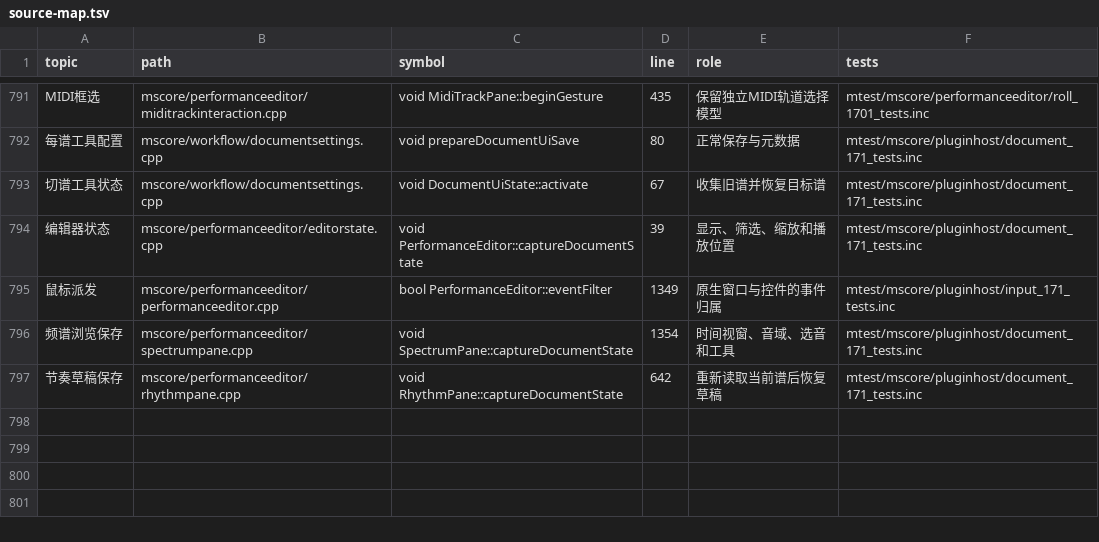
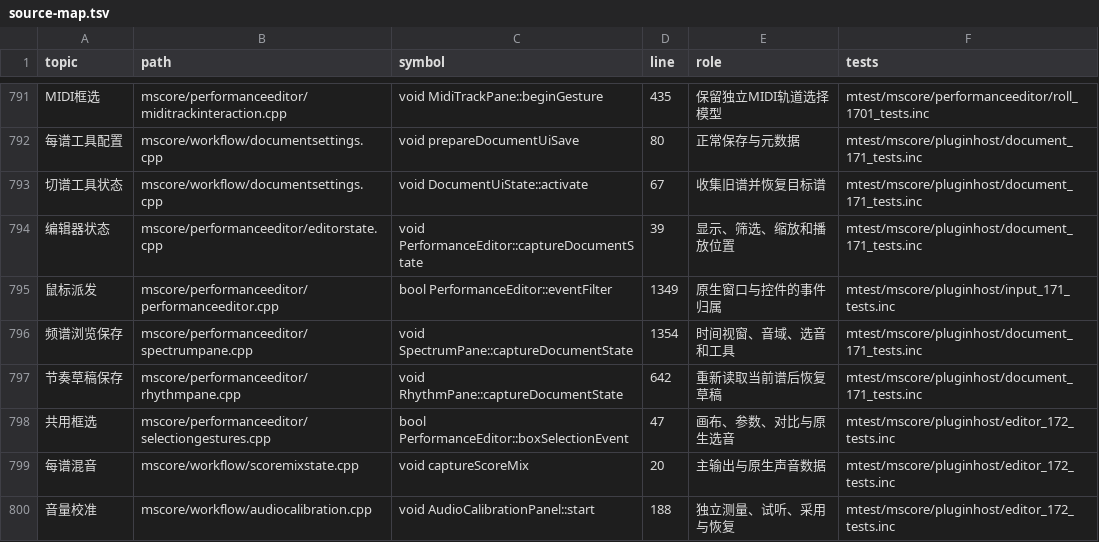
Before and after one commit to Freddd13/MuseScore, a TSV file: personal/docs/source-map.tsv, drawn as a sheet; only a part is shown, gaps mark what is left out.

Commit message:
Unify editor selection and save per-score mix with gain calibration

```diff
--- a/personal/docs/source-map.tsv
+++ b/personal/docs/source-map.tsv
@@ -797 +797,4 @@ MIDI框选	mscore/performanceeditor/miditrackinteraction.cpp	void MidiTrackPane:
 节奏草稿保存	mscore/performanceeditor/rhythmpane.cpp	void RhythmPane::captureDocumentState	642	重新读取当前谱后恢复草稿	mtest/mscore/pluginhost/document_171_tests.inc
+共用框选	mscore/performanceeditor/selectiongestures.cpp	bool PerformanceEditor::boxSelectionEvent	47	画布、参数、对比与原生选音	mtest/mscore/pluginhost/editor_172_tests.inc
+每谱混音	mscore/workflow/scoremixstate.cpp	void captureScoreMix	20	主输出与原生声音数据	mtest/mscore/pluginhost/editor_172_tests.inc
+音量校准	mscore/workflow/audiocalibration.cpp	void AudioCalibrationPanel::start	188	独立测量、试听、采用与恢复	mtest/mscore/pluginhost/editor_172_tests.inc
```
Also changed, not shown: 31 other files.
